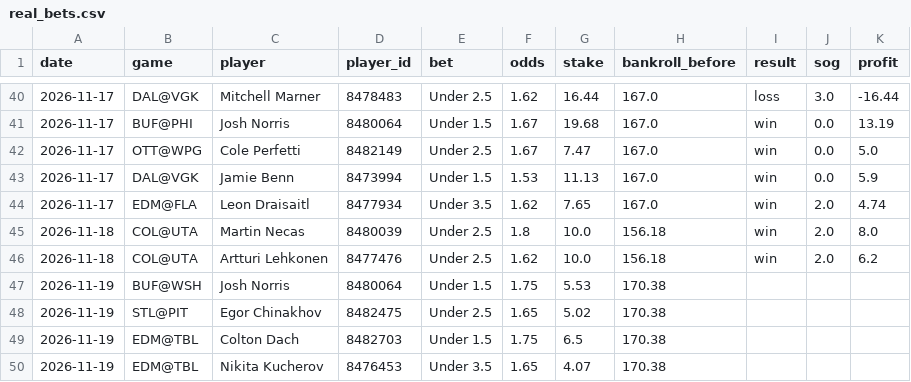
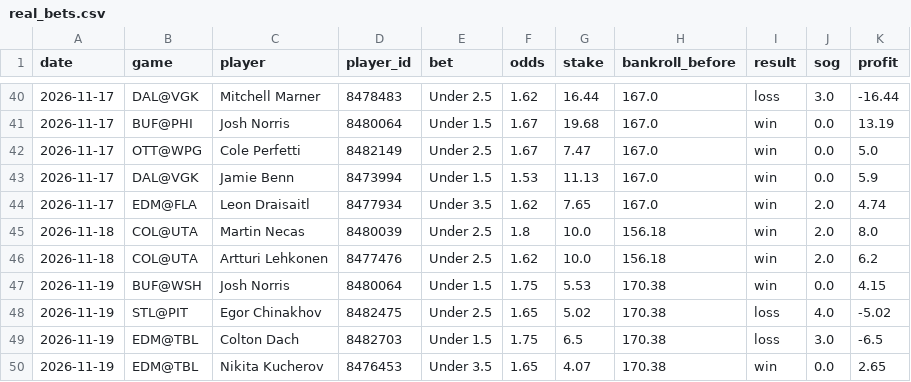
Before and after one commit to stevelevesque12-pixel/trading-strategies, a CSV file: sports/nhl_props/real_bets.csv, drawn as a sheet; only a part is shown, gaps mark what is left out.

```diff
--- a/sports/nhl_props/real_bets.csv
+++ b/sports/nhl_props/real_bets.csv
@@ -46,5 +46,5 @@ date,game,player,player_id,bet,odds,stake,bankroll_before,result,sog,profit
 2026-11-18,COL@UTA,Artturi Lehkonen,8477476,Under 2.5,1.62,10.0,156.18,win,2.0,6.2
-2026-11-19,BUF@WSH,Josh Norris,8480064,Under 1.5,1.75,5.53,170.38,,,
-2026-11-19,STL@PIT,Egor Chinakhov,8482475,Under 2.5,1.65,5.02,170.38,,,
-2026-11-19,EDM@TBL,Colton Dach,8482703,Under 1.5,1.75,6.5,170.38,,,
-2026-11-19,EDM@TBL,Nikita Kucherov,8476453,Under 3.5,1.65,4.07,170.38,,,
+2026-11-19,BUF@WSH,Josh Norris,8480064,Under 1.5,1.75,5.53,170.38,win,0.0,4.15
+2026-11-19,STL@PIT,Egor Chinakhov,8482475,Under 2.5,1.65,5.02,170.38,loss,4.0,-5.02
+2026-11-19,EDM@TBL,Colton Dach,8482703,Under 1.5,1.75,6.5,170.38,loss,3.0,-6.5
+2026-11-19,EDM@TBL,Nikita Kucherov,8476453,Under 3.5,1.65,4.07,170.38,win,0.0,2.65
```
Also changed, not shown: sports/nhl_props/paper_bets.csv, sports/nhl_props/real_bankroll.csv.
